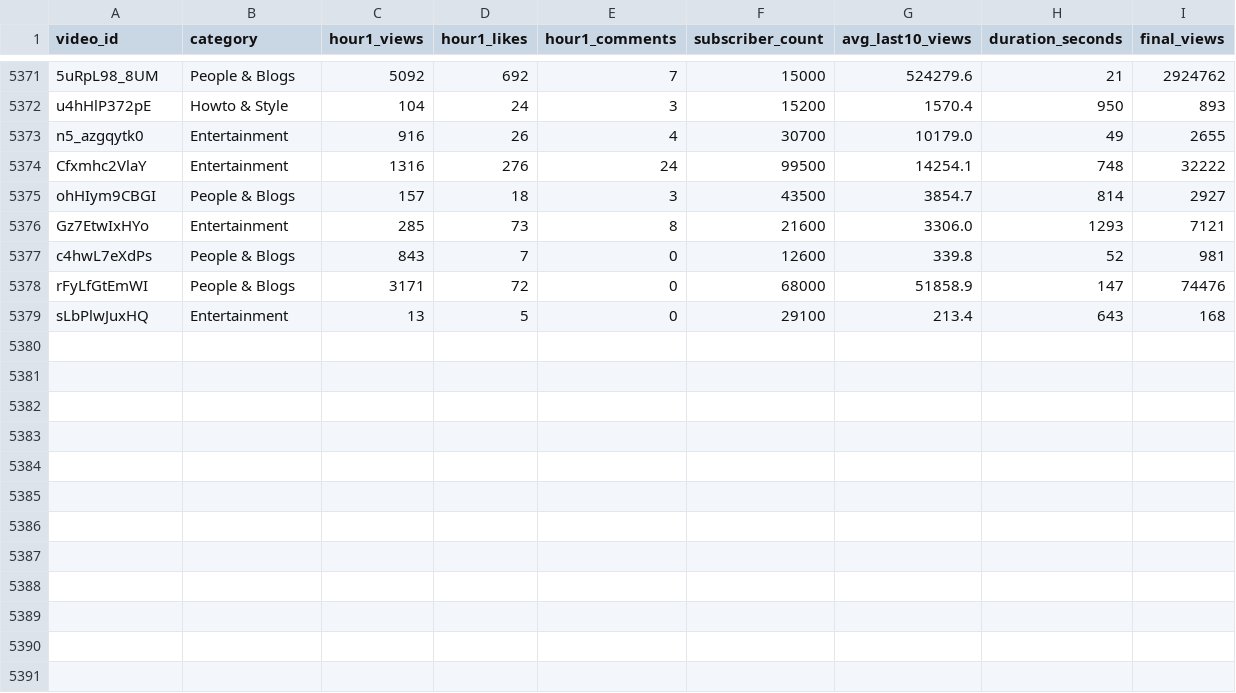
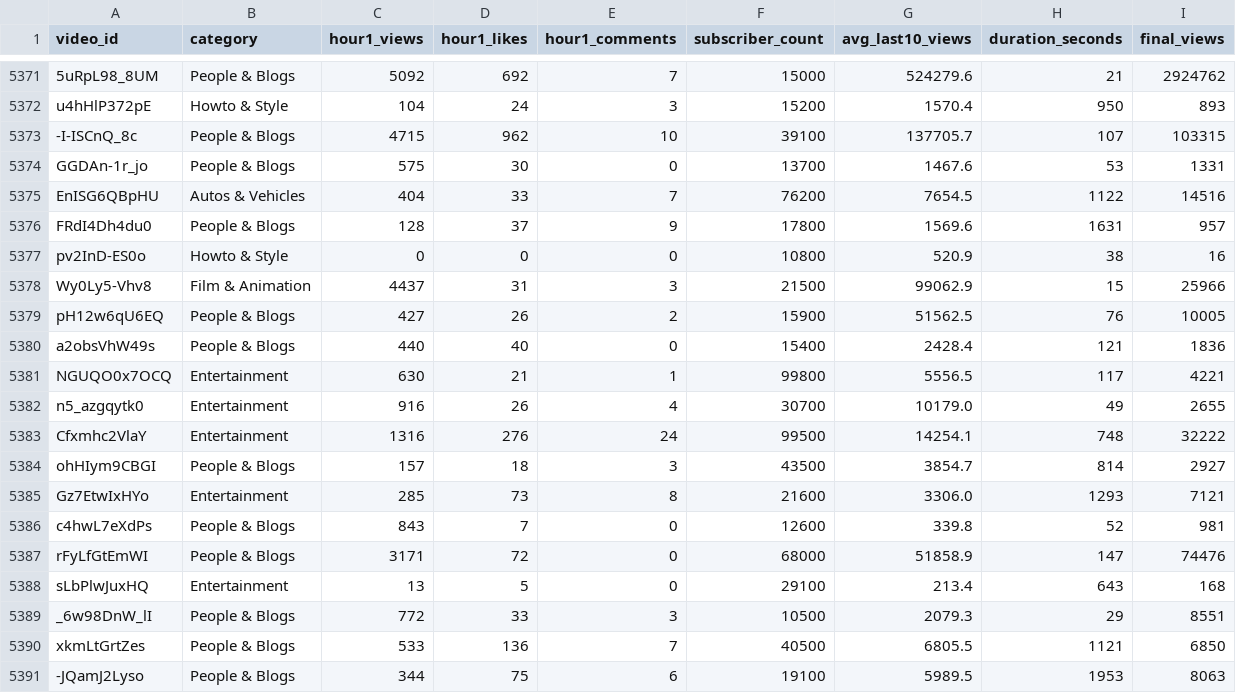
Before and after one commit to jaskiratkalra26/Youtube-Data-Extraction-Pipeline, a CSV file: dataset.csv, drawn as a sheet; only a part is shown, gaps mark what is left out; the diff names each change by its address in the sheet, - before the commit and + after, or states it on an @@ line.

```diff
--- a/dataset.csv
+++ b/dataset.csv
+row 5373: -I-ISCnQ_8c | People & Blogs | 4715 | 962 | 10 | 39100 | 137705.7 | 107 | 103315
+row 5374: GGDAn-1r_jo | People & Blogs | 575 | 30 | 0 | 13700 | 1467.6 | 53 | 1331
+row 5375: EnISG6QBpHU | Autos & Vehicles | 404 | 33 | 7 | 76200 | 7654.5 | 1122 | 14516
+row 5376: FRdI4Dh4du0 | People & Blogs | 128 | 37 | 9 | 17800 | 1569.6 | 1631 | 957
+row 5377: pv2InD-ES0o | Howto & Style | 0 | 0 | 0 | 10800 | 520.9 | 38 | 16
+row 5378: Wy0Ly5-Vhv8 | Film & Animation | 4437 | 31 | 3 | 21500 | 99062.9 | 15 | 25966
+row 5379: pH12w6qU6EQ | People & Blogs | 427 | 26 | 2 | 15900 | 51562.5 | 76 | 10005
+row 5380: a2obsVhW49s | People & Blogs | 440 | 40 | 0 | 15400 | 2428.4 | 121 | 1836
+row 5381: NGUQO0x7OCQ | Entertainment | 630 | 21 | 1 | 99800 | 5556.5 | 117 | 4221
+row 5389: _6w98DnW_lI | People & Blogs | 772 | 33 | 3 | 10500 | 2079.3 | 29 | 8551
+row 5390: xkmLtGrtZes | People & Blogs | 533 | 136 | 7 | 40500 | 6805.5 | 1121 | 6850
+row 5391: -JQamJ2Lyso | People & Blogs | 344 | 75 | 6 | 19100 | 5989.5 | 1953 | 8063
```
Also changed, not shown: final_data.csv, hour1_data.csv, 2 other files.
